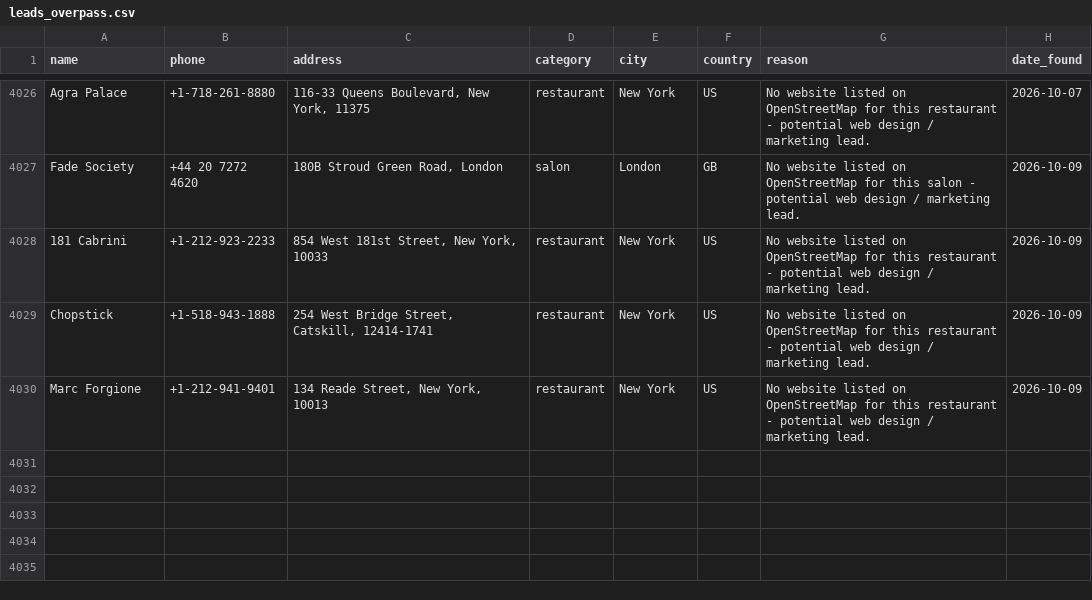
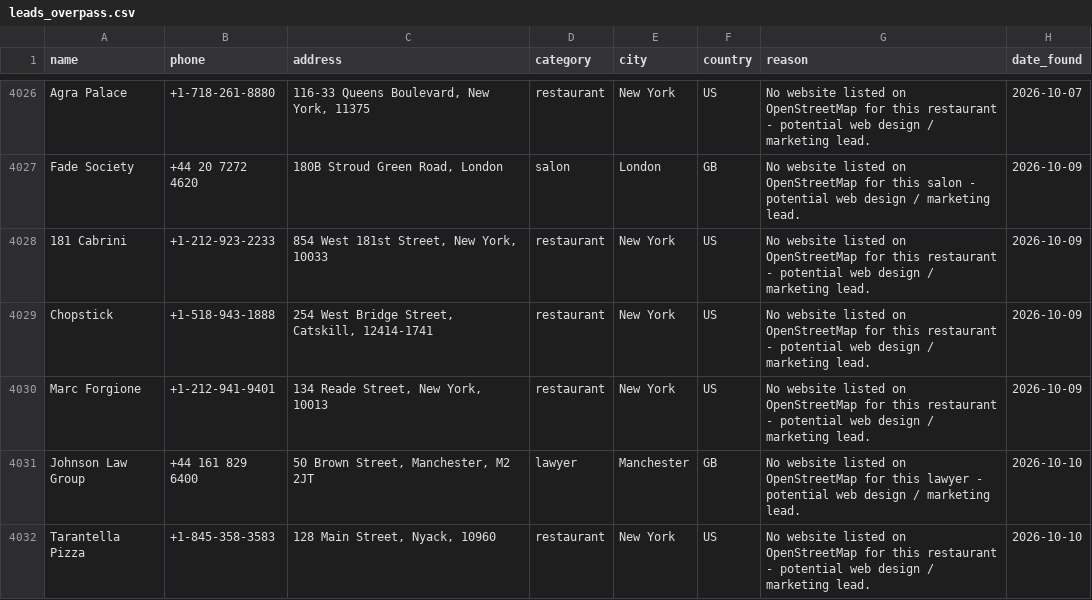
Before and after one commit to ashar-farooqui1/leads, a CSV file: data/leads_overpass.csv, drawn as a sheet; only a part is shown, gaps mark what is left out.

```diff
--- a/data/leads_overpass.csv
+++ b/data/leads_overpass.csv
@@ -4030 +4030,3 @@ Chopstick,+1-518-943-1888,"254 West Bridge Street, Catskill, 12414-1741",restaur
 Marc Forgione,+1-212-941-9401,"134 Reade Street, New York, 10013",restaurant,New York,US,No website listed on OpenStreetMap for this restaurant - potential web design / marketing lead.,2026-10-09
+Johnson Law Group,+44 161 829 6400,"50 Brown Street, Manchester, M2 2JT",lawyer,Manchester,GB,No website listed on OpenStreetMap for this lawyer - potential web design / marketing lead.,2026-10-10
+Tarantella Pizza,+1-845-358-3583,"128 Main Street, Nyack, 10960",restaurant,New York,US,No website listed on OpenStreetMap for this restaurant - potential web design / marketing lead.,2026-10-10
```
Also changed, not shown: data/leads_companies_house.csv, 1 other file.
